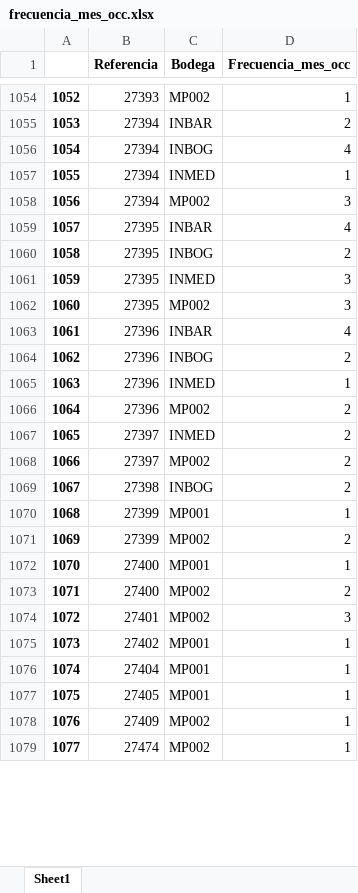
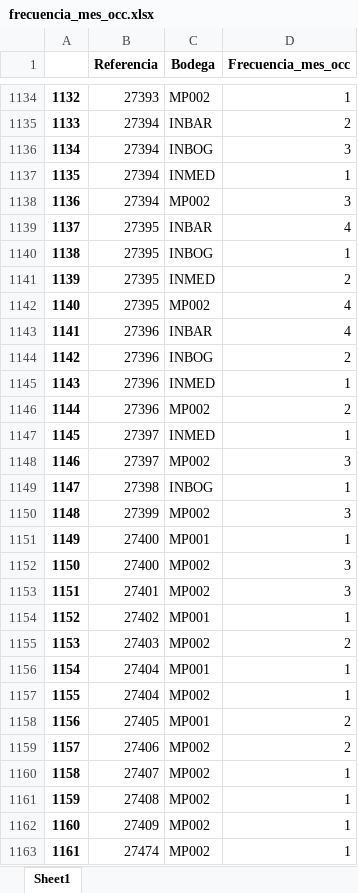
Before and after one commit to JefePlaneacion/validacion_inventarios, an Excel workbook: analisis_pedidos/frecuencia_mes_occ.xlsx, sheet Sheet1, drawn as a sheet; only a part is shown, gaps mark what is left out; values as stored, in another font and other column widths than the file's, no borders; removed rows and columns are numbered as before the commit, all else as after; the diff covers the shown part only; the diff names each change by its address in the sheet, - before the commit and + after, or states it on an @@ line.

```diff
--- a/analisis_pedidos/frecuencia_mes_occ.xlsx (sheet Sheet1)
+++ b/analisis_pedidos/frecuencia_mes_occ.xlsx (sheet Sheet1)
@@ column A renumbered between rows 5 and 1951 @@
-D1136 (Frecuencia_mes_occ): 4
+D1136 (Frecuencia_mes_occ): 3
-D1140 (Frecuencia_mes_occ): 2
+D1140 (Frecuencia_mes_occ): 1
-D1141 (Frecuencia_mes_occ): 3
+D1141 (Frecuencia_mes_occ): 2
-D1142 (Frecuencia_mes_occ): 3
+D1142 (Frecuencia_mes_occ): 4
-D1147 (Frecuencia_mes_occ): 2
+D1147 (Frecuencia_mes_occ): 1
-D1148 (Frecuencia_mes_occ): 2
+D1148 (Frecuencia_mes_occ): 3
-D1149 (Frecuencia_mes_occ): 2
+D1149 (Frecuencia_mes_occ): 1
-row 1070: 1068 | 27399 | MP001 | 1
-D1150 (Frecuencia_mes_occ): 2
+D1150 (Frecuencia_mes_occ): 3
-D1152 (Frecuencia_mes_occ): 2
+D1152 (Frecuencia_mes_occ): 3
+row 1155: 1153 | 27403 | MP002 | 2
+row 1157: 1155 | 27404 | MP002 | 1
-D1158 (Frecuencia_mes_occ): 1
+D1158 (Frecuencia_mes_occ): 2
+row 1159: 1157 | 27406 | MP002 | 2
+row 1160: 1158 | 27407 | MP002 | 1
+row 1161: 1159 | 27408 | MP002 | 1
```
Also changed, not shown: 233 added rows, 84 removed rows and 317 edited cells elsewhere in this sheet, analisis_pedidos/base_occ_filtrado.xlsx, analisis_pedidos/inventario2025.xlsx, 7 other files.
